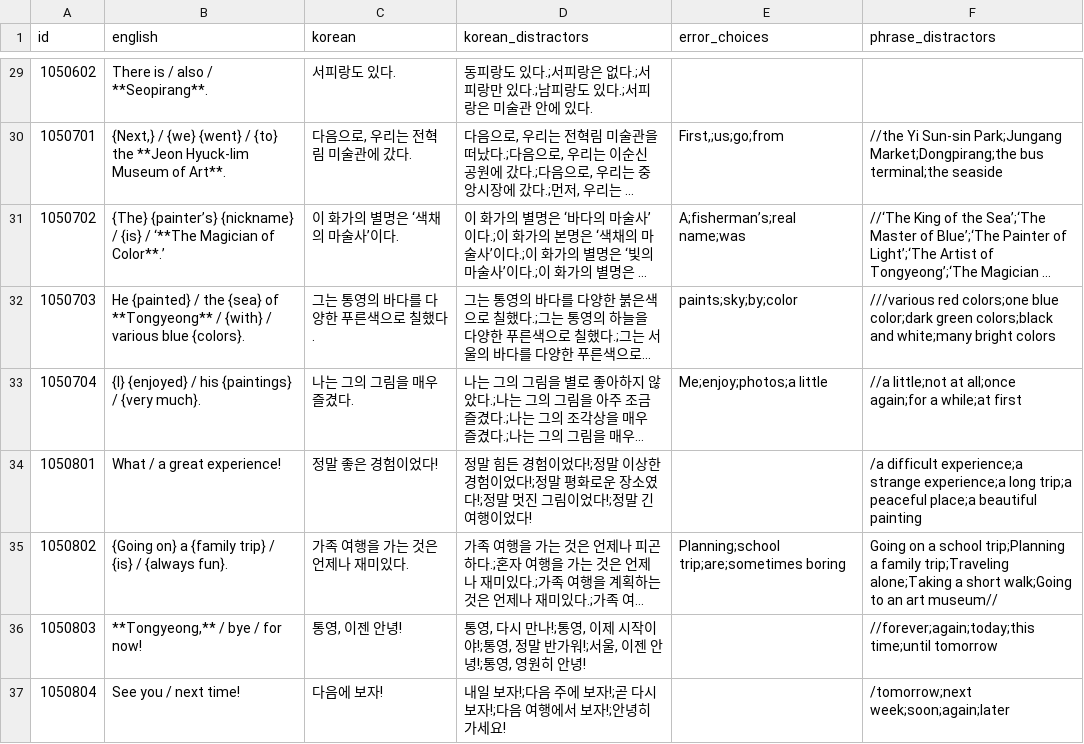
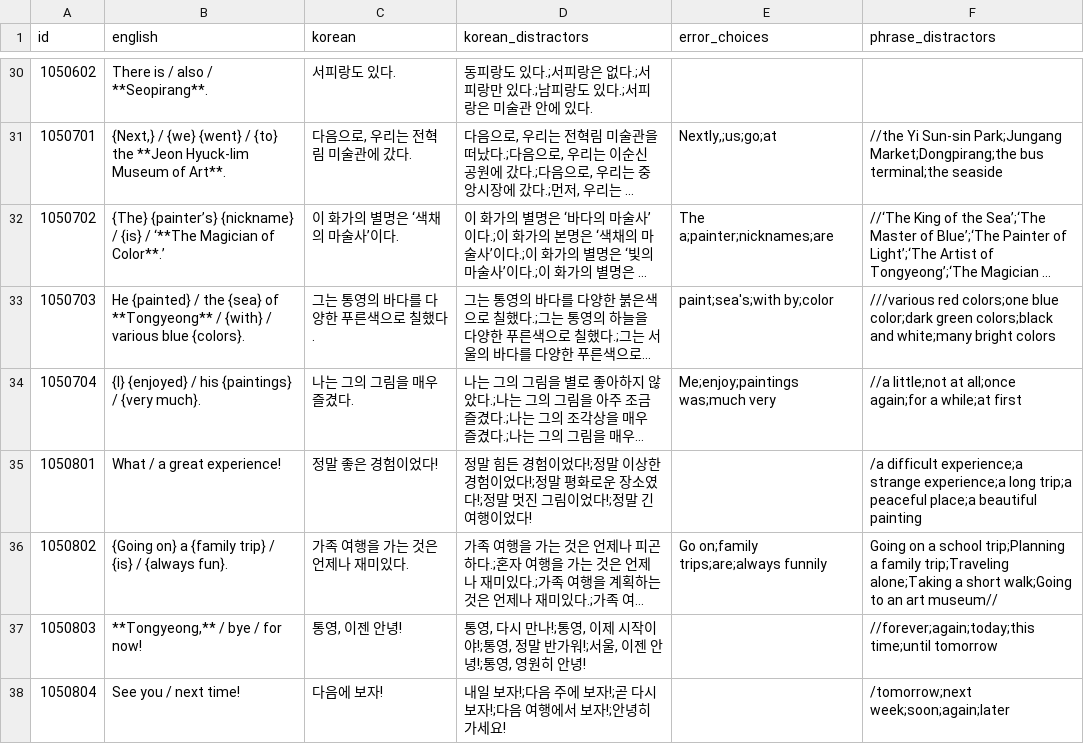
Before and after one commit to ET-Justin/reading-trainer, a CSV file: data/2022M1L05R.csv, drawn as a sheet; only a part is shown, gaps mark what is left out; long unchanged cells end in …; addresses are those after the commit; the diff covers the shown part only; the diff names each change by its address in the sheet, - before the commit and + after, or states it on an @@ line.

```diff
--- a/data/2022M1L05R.csv
+++ b/data/2022M1L05R.csv
-E31 (error_choices): First,;us;go;from
+E31 (error_choices): Nextly,;us;go;at
-E32 (error_choices): A;fisherman’s;real name;was
+E32 (error_choices): The a;painter;nicknames;are
-E33 (error_choices): paints;sky;by;color
+E33 (error_choices): paint;sea's;with by;color
-E34 (error_choices): Me;enjoy;photos;a little
+E34 (error_choices): Me;enjoy;paintings was;much very
-E36 (error_choices): Planning;school trip;are;sometimes boring
+E36 (error_choices): Go on;family trips;are;always funnily
```
Also changed, not shown: 1 added row and 20 edited cells elsewhere in this file.
